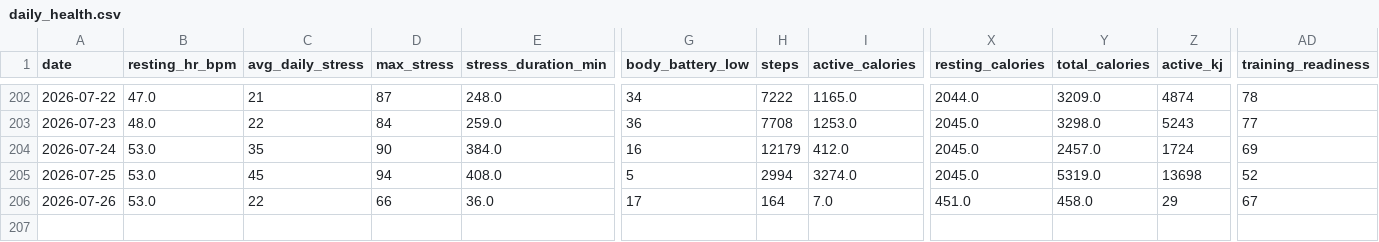
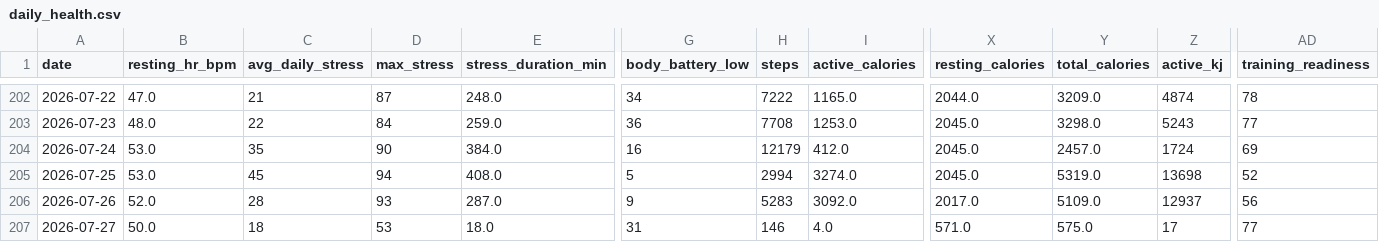
Before and after one commit to esquiremurphington/training-data, a CSV file: daily_health.csv, drawn as a sheet; only a part is shown, gaps mark what is left out; rows hold the shown columns only; the diff covers the shown part only; the diff names each change by its address in the sheet, - before the commit and + after, or states it on an @@ line.

Commit message:
sync Daily Health — 2026-07-27 00:31 UTC

```diff
--- a/daily_health.csv
+++ b/daily_health.csv
-B206 (resting_hr_bpm): 53.0
+B206 (resting_hr_bpm): 52.0
-C206 (avg_daily_stress): 22
+C206 (avg_daily_stress): 28
-D206 (max_stress): 66
+D206 (max_stress): 93
-E206 (stress_duration_min): 36.0
+E206 (stress_duration_min): 287.0
-G206 (body_battery_low): 17
+G206 (body_battery_low): 9
-H206 (steps): 164
+H206 (steps): 5283
-I206 (active_calories): 7.0
+I206 (active_calories): 3092.0
-X206 (resting_calories): 451.0
+X206 (resting_calories): 2017.0
-Y206 (total_calories): 458.0
+Y206 (total_calories): 5109.0
-Z206 (active_kj): 29
+Z206 (active_kj): 12937
-AD206 (training_readiness): 67
+AD206 (training_readiness): 56
+row 207: 2026-07-27 | 50.0 | 18 | 53 | 18.0 | 31 | 146 | 4.0 | 571.0 | 575.0 | 17 | 77
```
Also changed, not shown: 2 edited cells elsewhere in this file.
